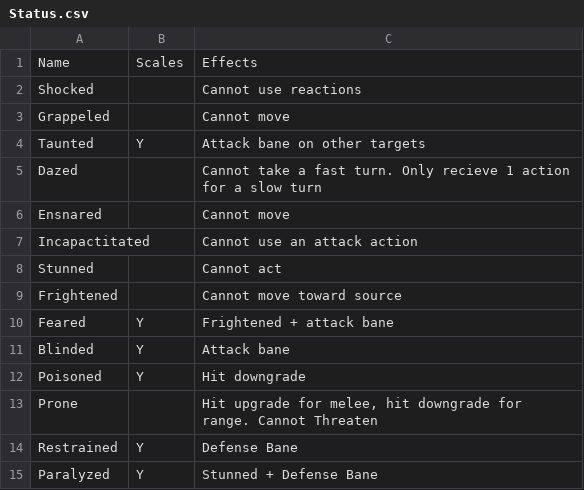
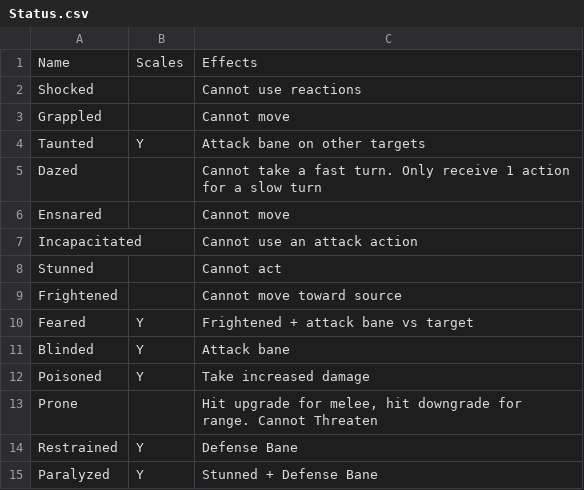
Before and after one commit to RZNewman/Flash, a CSV file: public/Status.csv, drawn as a sheet.

```diff
--- a/public/Status.csv
+++ b/public/Status.csv
@@ -2,12 +2,12 @@ Name,Scales,Effects
 Shocked,,Cannot use reactions
-Grappeled,,Cannot move
+Grappled,,Cannot move
 Taunted,Y,Attack bane on other targets
-Dazed,,Cannot take a fast turn. Only recieve 1 action for a slow turn
+Dazed,,Cannot take a fast turn. Only receive 1 action for a slow turn
 Ensnared,,Cannot move
-Incapactitated,,Cannot use an attack action
+Incapacitated,,Cannot use an attack action
 Stunned,,Cannot act
 Frightened,,Cannot move toward source
-Feared,Y,Frightened + attack bane
+Feared,Y,Frightened + attack bane vs target
 Blinded,Y,Attack bane
-Poisoned,Y,Hit downgrade
+Poisoned,Y,Take increased damage
 Prone,,"Hit upgrade for melee, hit downgrade for range. Cannot Threaten"
```
Also changed, not shown: 3 other files.
